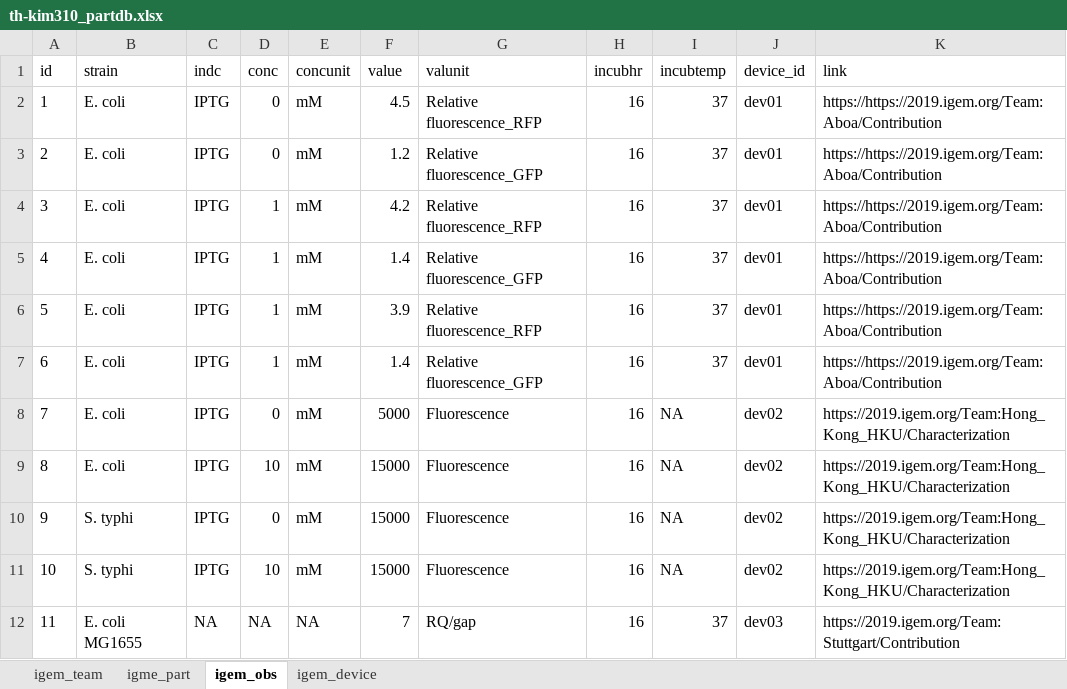
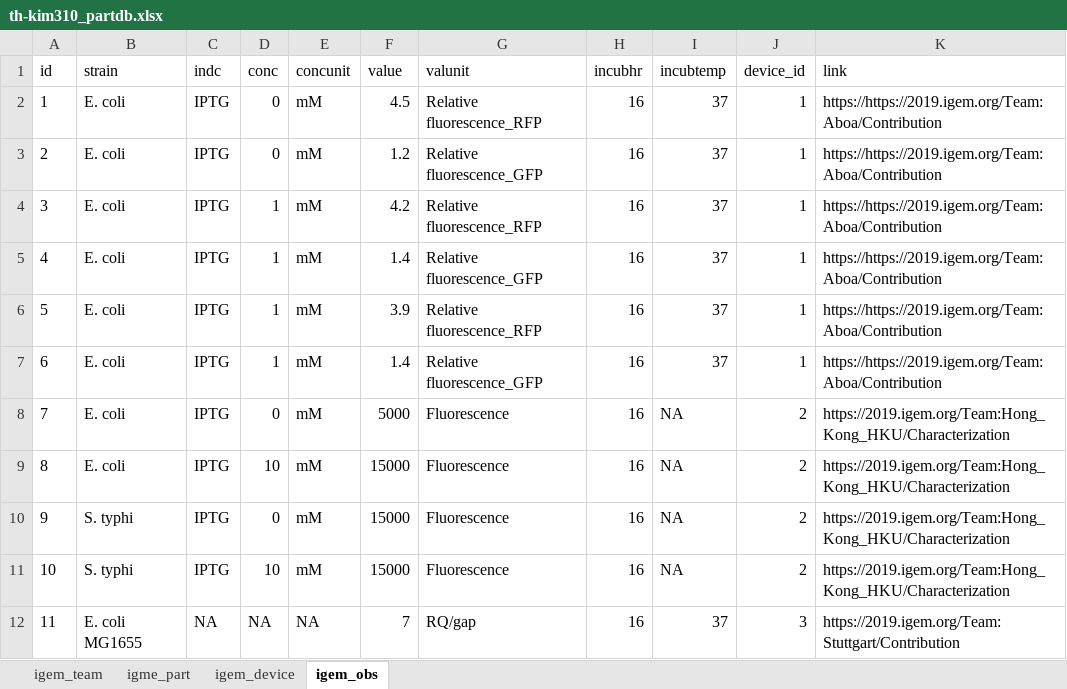
Before and after one commit to TH-Kim310/researcheweb, an Excel workbook: download/th-kim310_partdb.xlsx, sheet igem_obs, drawn as a sheet; values as stored, in another font and other column widths than the file's, no borders; the diff names each change by its address in the sheet, - before the commit and + after, or states it on an @@ line.

```diff
--- a/download/th-kim310_partdb.xlsx (sheet igem_obs)
+++ b/download/th-kim310_partdb.xlsx (sheet igem_obs)
@@ sheet tab order changed: igem_team | igme_part | igem_device | igem_obs @@
-J2:J7 (device_id): dev01
+J2:J7 (device_id): 1
-J8:J11 (device_id): dev02
+J8:J11 (device_id): 2
-J12 (device_id): dev03
+J12 (device_id): 3
```
Also changed, not shown: sheet igme_part, sheet igem_device, download/partdb.xlsx, partdb.xlsx, 6 other files.
